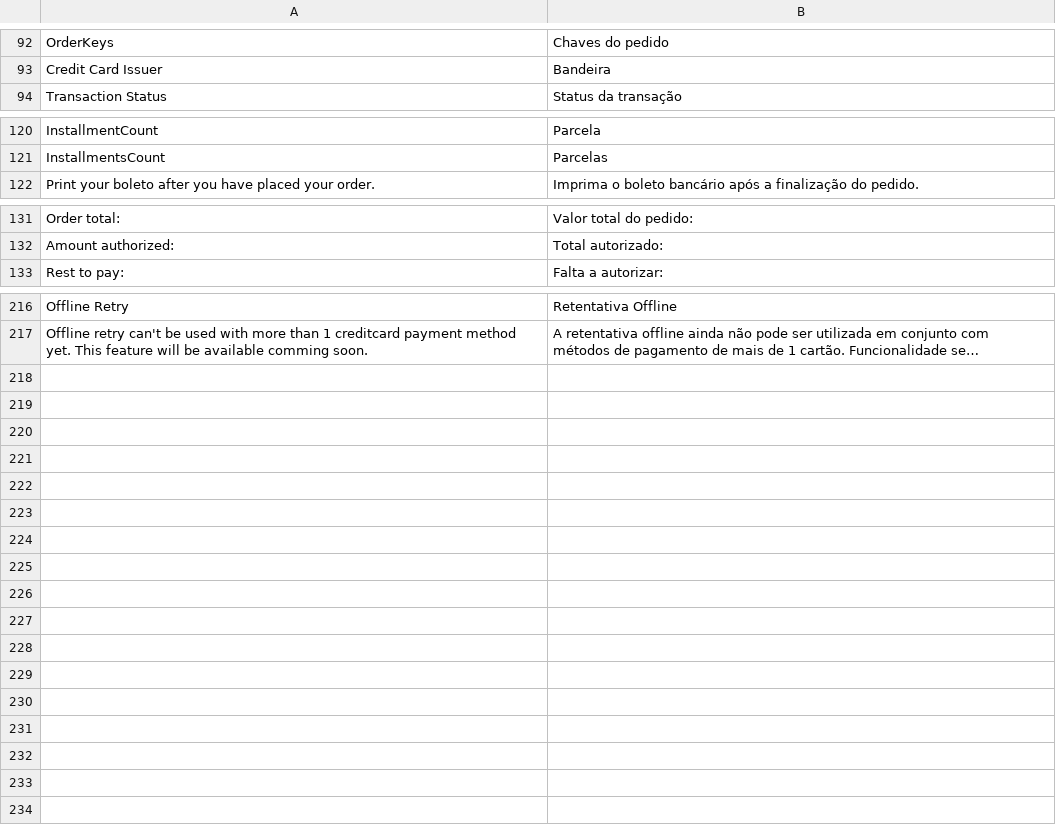
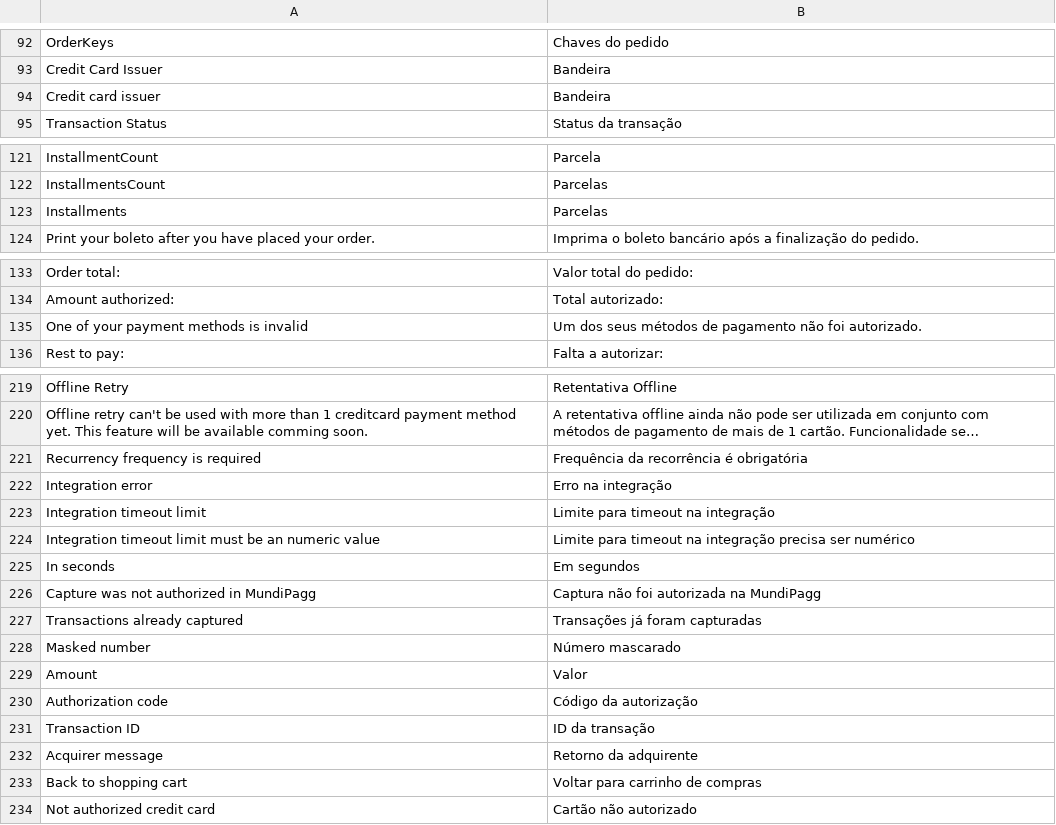
Before and after one commit to OpenMageModuleFostering/mundipagg_integracao, a CSV file: app/locale/pt_BR/Uecommerce_Mundipagg.csv, drawn as a sheet; only a part is shown, gaps mark what is left out; long unchanged cells end in …; the diff names each change by its address in the sheet, - before the commit and + after, or states it on an @@ line.

```diff
--- a/app/locale/pt_BR/Uecommerce_Mundipagg.csv
+++ b/app/locale/pt_BR/Uecommerce_Mundipagg.csv
+row 94: Credit card issuer | Bandeira
+row 123: Installments | Parcelas
+row 135: One of your payment methods is invalid | Um dos seus métodos de pagamento não foi autorizado.
+row 221: Recurrency frequency is required | Frequência da recorrência é obrigatória
+row 222: Integration error | Erro na integração
+row 223: Integration timeout limit | Limite para timeout na integração
+row 224: Integration timeout limit must be an numeric value | Limite para timeout na integração precisa ser numérico
+row 225: In seconds | Em segundos
+row 226: Capture was not authorized in MundiPagg | Captura não foi autorizada na MundiPagg
+row 227: Transactions already captured | Transações já foram capturadas
+row 228: Masked number | Número mascarado
+row 229: Amount | Valor
+row 230: Authorization code | Código da autorização
+row 231: Transaction ID | ID da transação
+row 232: Acquirer message | Retorno da adquirente
+row 233: Back to shopping cart | Voltar para carrinho de compras
+row 234: Not authorized credit card | Cartão não autorizado
```
Also changed, not shown: app/locale/en_US/Uecommerce_Mundipagg.csv, 33 other files.
